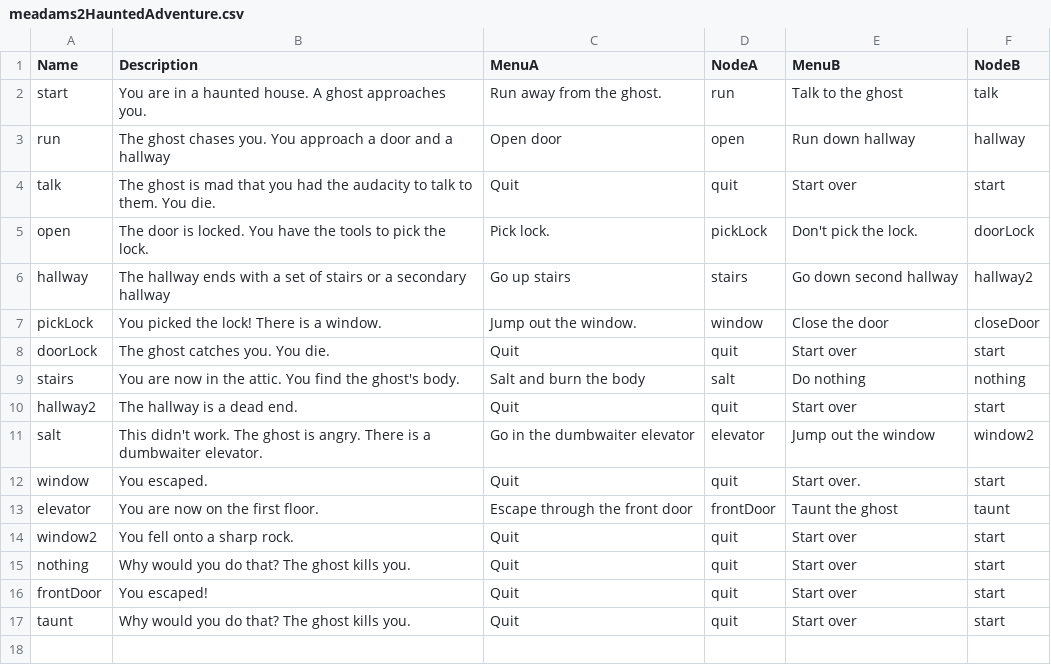
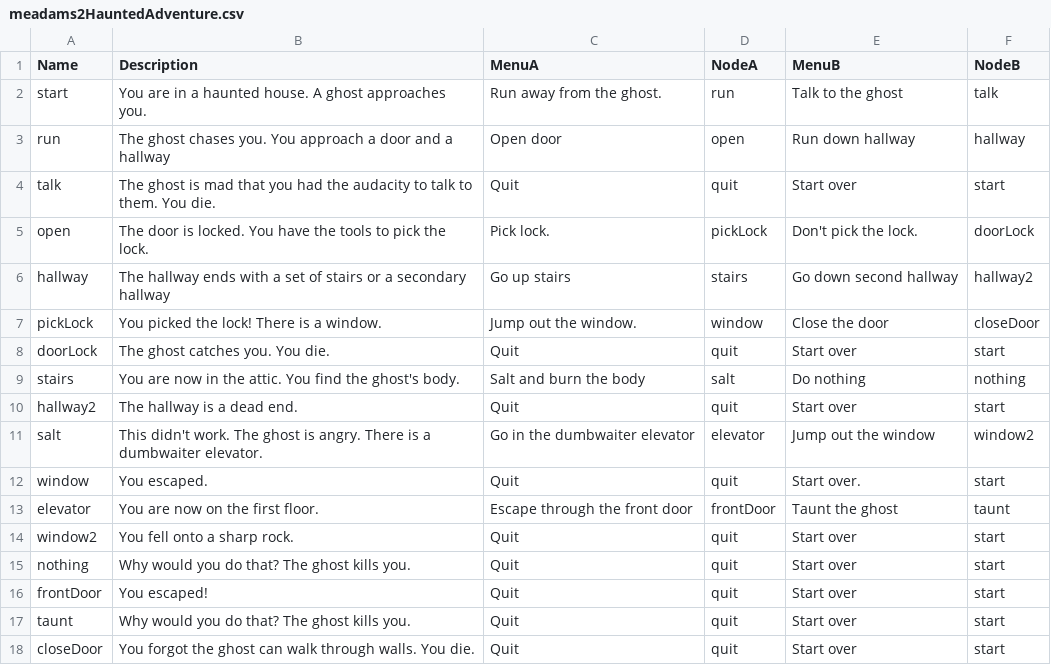
Before and after one commit to meadams2/adventureGame, a CSV file: meadams2HauntedAdventure.csv, drawn as a sheet; the diff names each change by its address in the sheet, - before the commit and + after, or states it on an @@ line.

Commit message:
Update meadams2HauntedAdventure.csv

```diff
--- a/meadams2HauntedAdventure.csv
+++ b/meadams2HauntedAdventure.csv
+row 18: closeDoor | You forgot the ghost can walk through walls. You die. | Quit | quit | Start over | start
```
